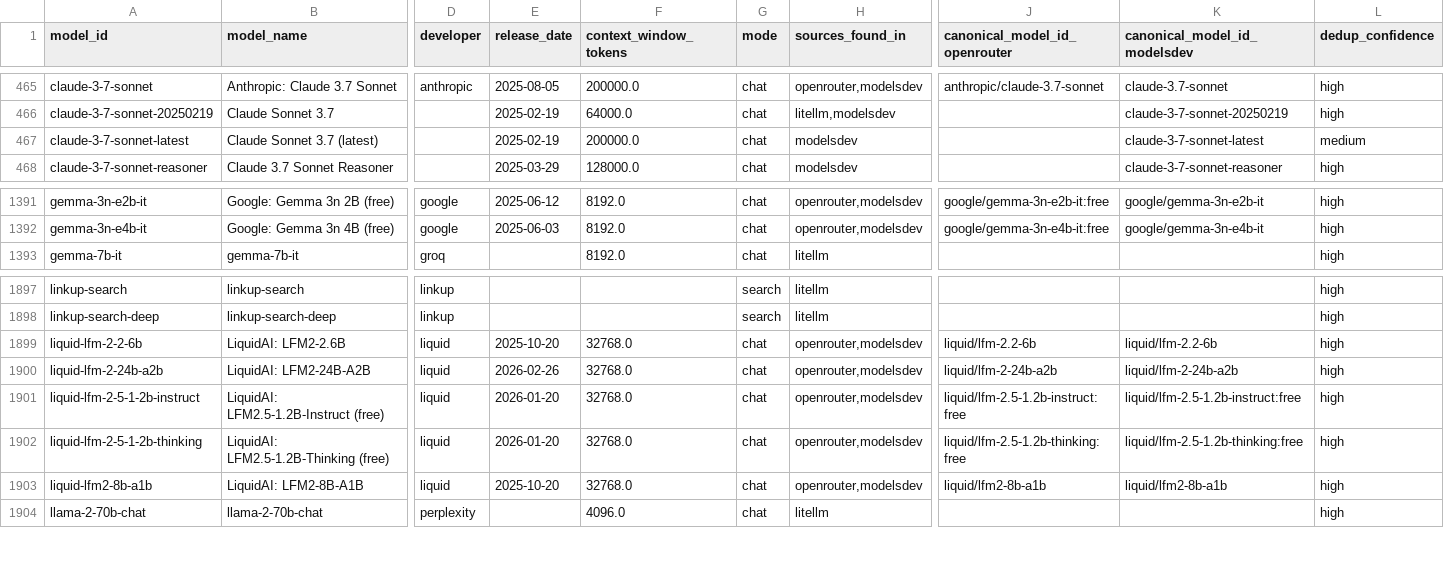
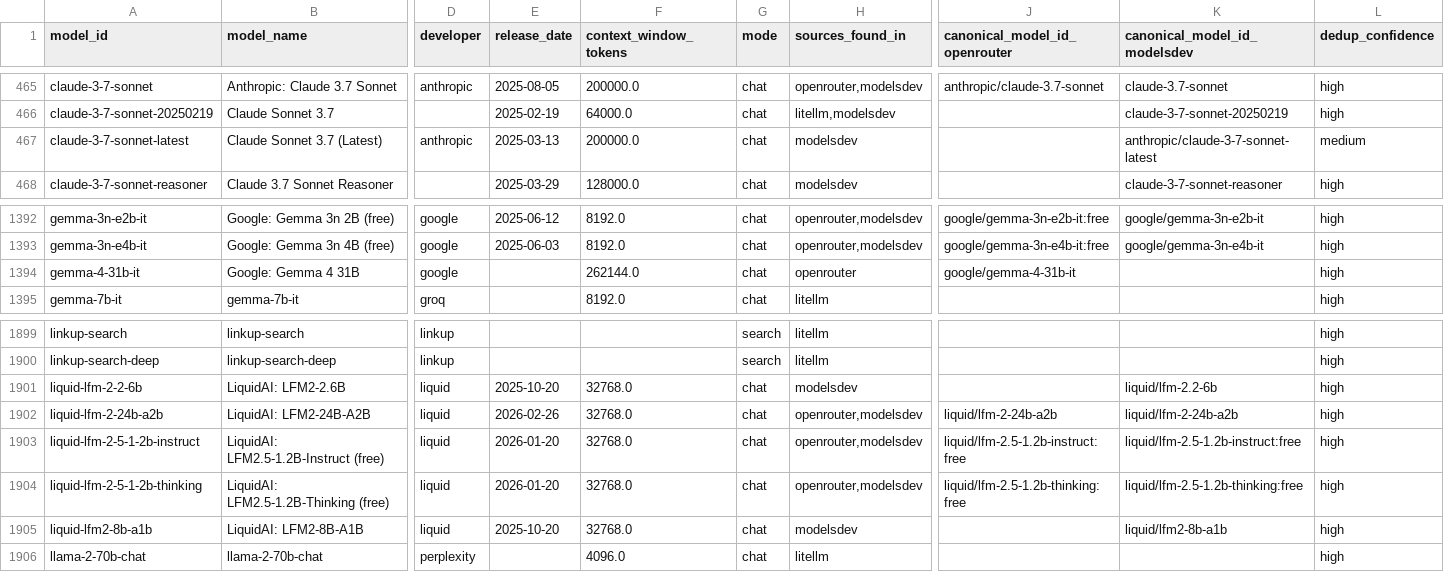
Before and after one commit to ons96/llm-leaderboard-aggregate, a CSV file: db/models_unique.csv, drawn as a sheet; only a part is shown, gaps mark what is left out; addresses are those after the commit; rows hold the shown columns only; the diff covers the shown part only; the diff names each change by its address in the sheet, - before the commit and + after, or states it on an @@ line.

```diff
--- a/db/models_unique.csv
+++ b/db/models_unique.csv
-B467 (model_name): Claude Sonnet 3.7 (latest)
+B467 (model_name): Claude Sonnet 3.7 (Latest)
-D467 (developer): (empty)
+D467 (developer): anthropic
-E467 (release_date): 2025-02-19
+E467 (release_date): 2025-03-13
-K467 (canonical_model_id_modelsdev): claude-3-7-sonnet-latest
+K467 (canonical_model_id_modelsdev): anthropic/claude-3-7-sonnet-latest
+row 1394: gemma-4-31b-it | Google: Gemma 4 31B | google |  | 262144.0 | chat | openrouter | google/gemma-4-31b-it |  | high
-H1901 (sources_found_in): openrouter,modelsdev
+H1901 (sources_found_in): modelsdev
-J1901 (canonical_model_id_openrouter): liquid/lfm-2.2-6b
+J1901 (canonical_model_id_openrouter): (empty)
-H1905 (sources_found_in): openrouter,modelsdev
+H1905 (sources_found_in): modelsdev
-J1905 (canonical_model_id_openrouter): liquid/lfm2-8b-a1b
+J1905 (canonical_model_id_openrouter): (empty)
```
Also changed, not shown: 5 added rows and 3 edited cells elsewhere in this file, db/model_providers.csv, 13 other files.
